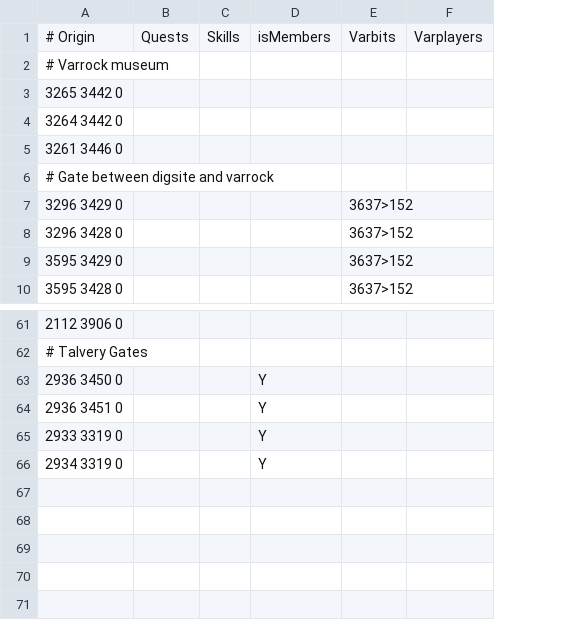
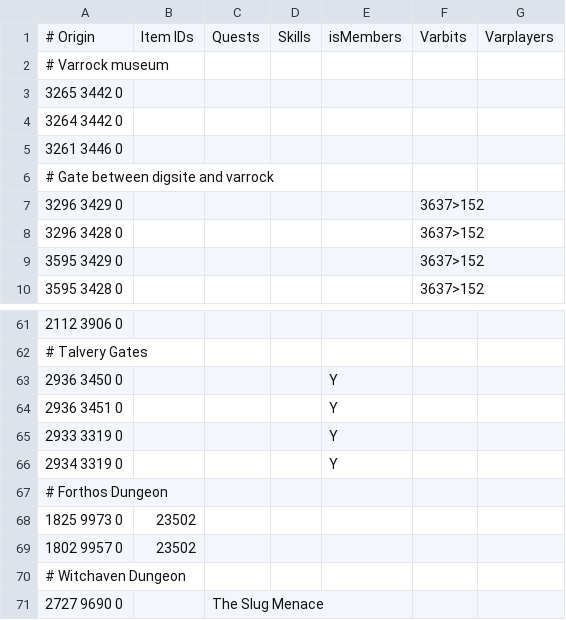
Before and after one commit to NewGenEng/Microbot, a TSV file: runelite-client/src/main/resources/net/runelite/client/plugins/microbot/shortestpath/restrictions.tsv, drawn as a sheet; only a part is shown, gaps mark what is left out; the diff names each change by its address in the sheet, - before the commit and + after, or states it on an @@ line.

```diff
--- a/runelite-client/src/main/resources/net/runelite/client/plugins/microbot/shortestpath/restrictions.tsv
+++ b/runelite-client/src/main/resources/net/runelite/client/plugins/microbot/shortestpath/restrictions.tsv
+column B, row 1: Item IDs
+row 67: # Forthos Dungeon
+row 68: 1825 9973 0 | 23502
+row 69: 1802 9957 0 | 23502
+row 70: # Witchaven Dungeon
+row 71: 2727 9690 0 |  | The Slug Menace
```
Also changed, not shown: runelite-client/src/main/resources/net/runelite/client/plugins/microbot/shortestpath/agility_shortcuts.tsv, 3 other files.
